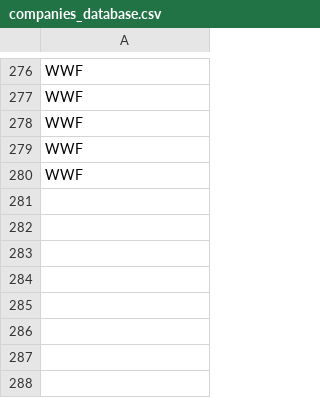
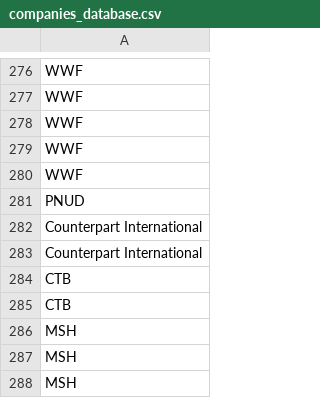
Before and after one commit to johnkyony/musala, a CSV file: db/seeds_data/companies_database.csv, drawn as a sheet; only a part is shown, gaps mark what is left out.

```diff
--- a/db/seeds_data/companies_database.csv
+++ b/db/seeds_data/companies_database.csv
@@ -280 +280,9 @@ WWF
 WWF
+PNUD
+Counterpart International
+Counterpart International
+CTB
+CTB
+MSH
+MSH
+MSH
```
Also changed, not shown: db/seeds_data/Job_database.csv, db/seeds_data/location.csv.
